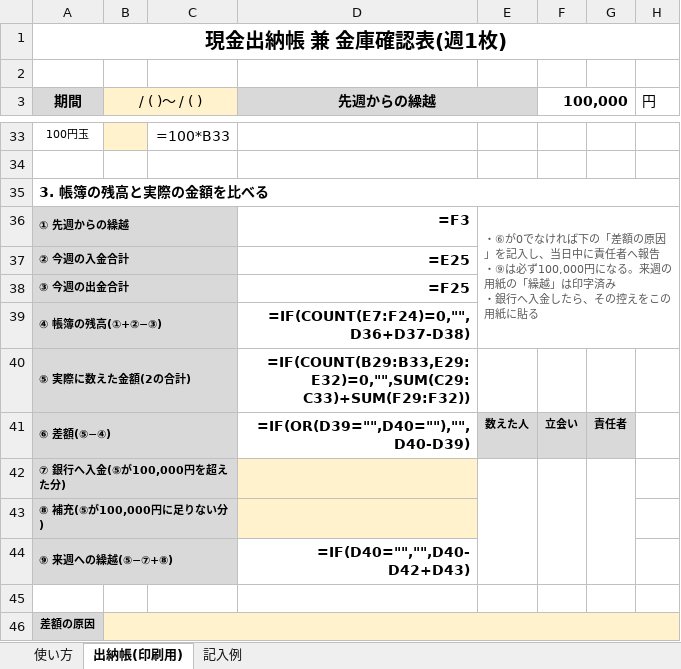
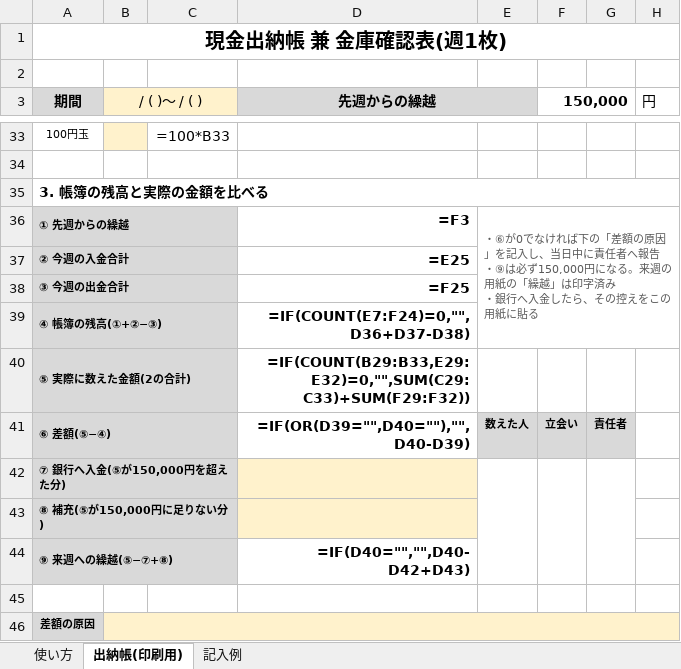
Before and after one commit to yoshida905/aorito, an Excel workbook: docs/safe-check-sheet.xlsx, sheet 出納帳(印刷用), drawn as a sheet; only a part is shown, gaps mark what is left out; values as stored, in another font and other column widths than the file's, no borders; formulas without a stored value are shown as written; the diff names each change by its address in the sheet, - before the commit and + after, or states it on an @@ line.

```diff
--- a/docs/safe-check-sheet.xlsx (sheet 出納帳(印刷用))
+++ b/docs/safe-check-sheet.xlsx (sheet 出納帳(印刷用))
-F3: 100,000
+F3: 150,000
-E36: …⑨は必ず100,000円になる…
+E36: …⑨は必ず150,000円になる…
-A42 (期間): ⑦ 銀行へ入金(⑤が100,000円を超えた分)
+A42 (期間): ⑦ 銀行へ入金(⑤が150,000円を超えた分)
-A43 (期間): ⑧ 補充(⑤が100,000円に足りない分)
+A43 (期間): ⑧ 補充(⑤が150,000円に足りない分)
```
Also changed, not shown: sheet 記入例, sheet 使い方, 2 other files.
